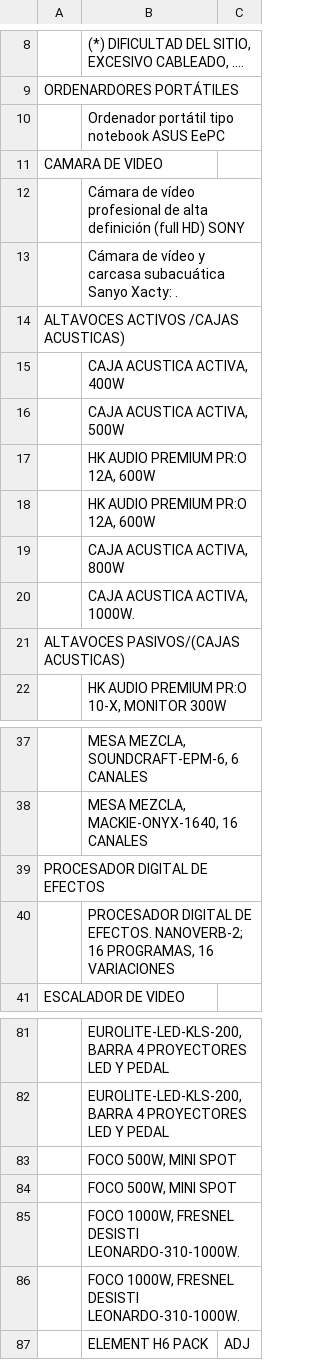
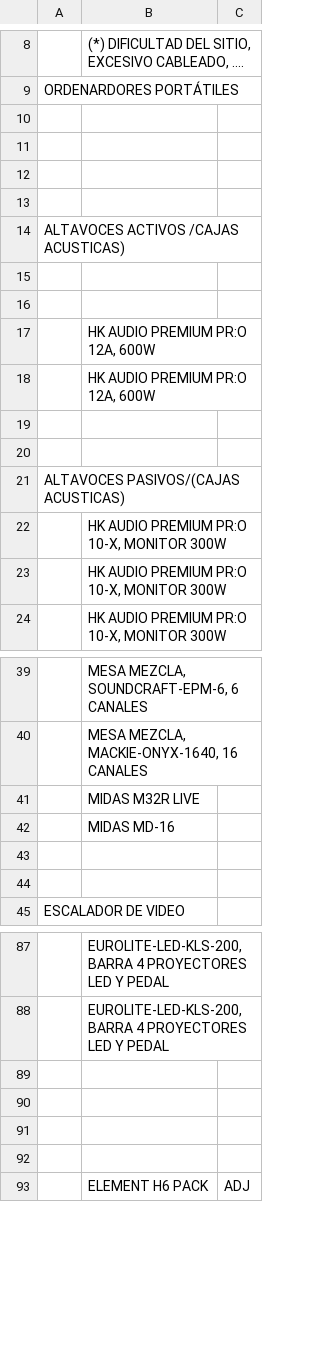
Before and after one commit to hlorenzoz/malagaeventgear.com, a CSV file: .agents/context/Equipamiento.csv, drawn as a sheet; only a part is shown, gaps mark what is left out; removed rows and columns are numbered as before the commit, all else as after; the diff covers the shown part only; the diff names each change by its address in the sheet, - before the commit and + after, or states it on an @@ line.

Commit message:
fix(faq): correct false streaming/recording/camera claims in faq.ts
Equipamiento.csv confirmed the video camera, underwater camera, and
laptop were retired: the streaming-recording and what-is-meg FAQ
entries claimed MEG offers video recording and multi-camera
production, contradicting 7+ live blog posts. Corrected both to match.

Also records the equipment-confirmation/retraction cycle in
content-map.md so it isn't re-litigated, and re-triages a handful of
independently-resolved rows (video switcher, streaming, green screen).

```diff
--- a/.agents/context/Equipamiento.csv
+++ b/.agents/context/Equipamiento.csv
-B10: Ordenador portátil tipo notebook ASUS EePC
+B10: (empty)
-A11: CAMARA DE VIDEO
+A11: (empty)
-B12: Cámara de vídeo profesional de alta definición (full HD) SONY
+B12: (empty)
-B13: Cámara de vídeo y carcasa subacuática Sanyo Xacty: .
+B13: (empty)
-B15: CAJA ACUSTICA ACTIVA, 400W
+B15: (empty)
-B16: CAJA ACUSTICA ACTIVA, 500W
+B16: (empty)
-B19: CAJA ACUSTICA ACTIVA, 800W
+B19: (empty)
-B20: CAJA ACUSTICA ACTIVA, 1000W.
+B20: (empty)
+row 22:  | HK AUDIO PREMIUM PR:O 10-X, MONITOR 300W
+row 23:  | HK AUDIO PREMIUM PR:O 10-X, MONITOR 300W
-row 39: PROCESADOR DIGITAL DE EFECTOS
-B41: PROCESADOR DIGITAL DE EFECTOS. NANOVERB-2; 16 PROGRAMAS, 16 VARIACIONES
+B41: MIDAS M32R LIVE
+row 42:  | MIDAS MD-16
+row 43: (empty)
+row 44: (empty)
-B89:B90: FOCO 500W, MINI SPOT
+B89:B90: (empty)
-B91:B92: FOCO 1000W, FRESNEL DESISTI LEONARDO-310-1000W.
+B91:B92: (empty)
```
Also changed, not shown: 2 added rows and 1 edited cell elsewhere in this file, 2 other files.
